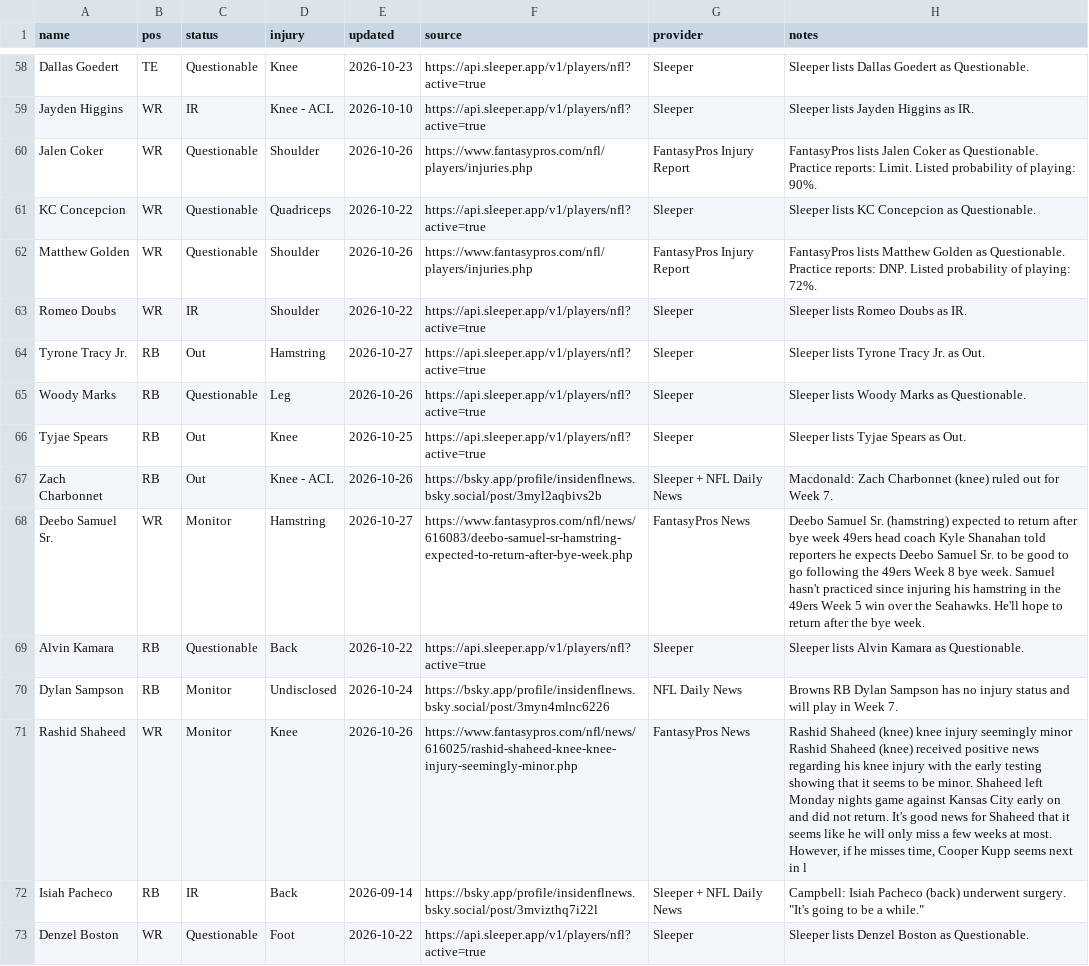
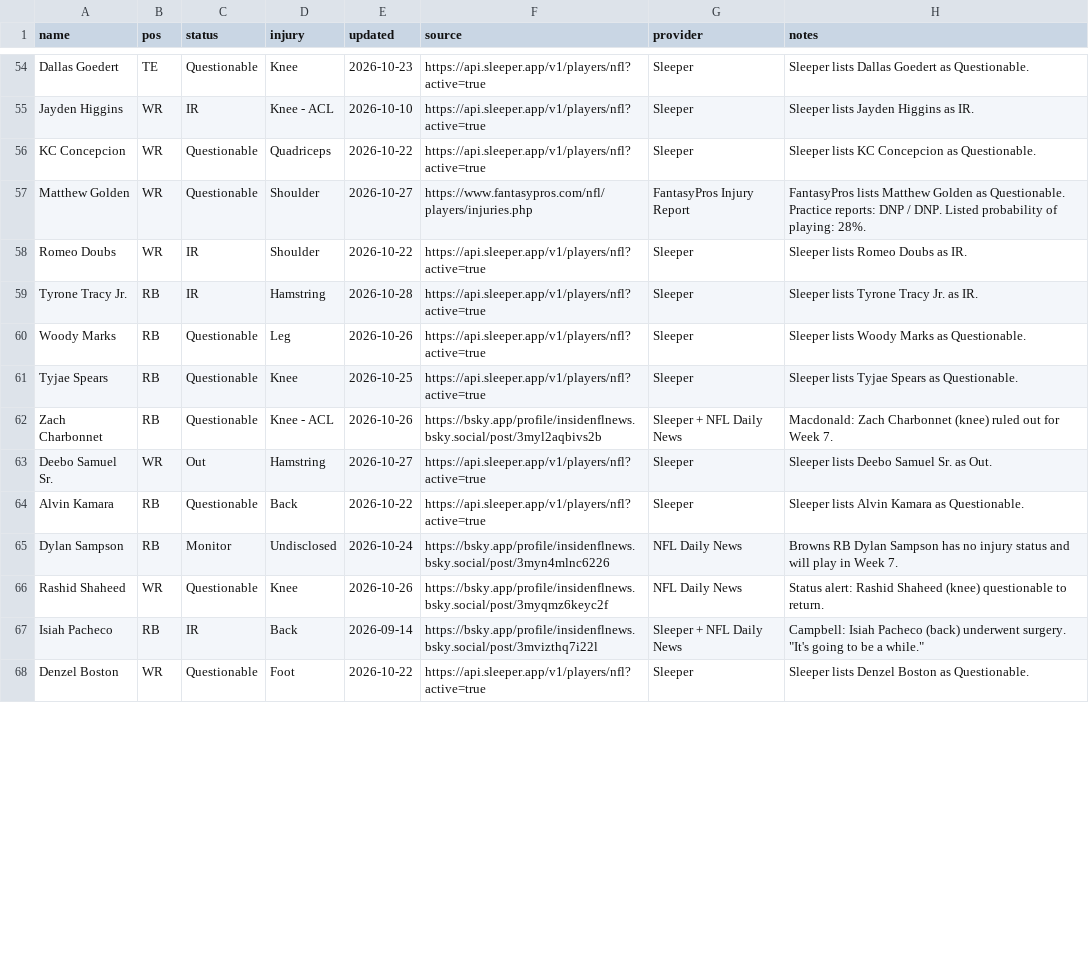
Before and after one commit to fowlergmu/private-draft-tools-x7k2, a CSV file: Data/Current Injuries.csv, drawn as a sheet; only a part is shown, gaps mark what is left out; the diff covers the shown part only.

```diff
--- a/Data/Current Injuries.csv
+++ b/Data/Current Injuries.csv
@@ -59,14 +55,13 @@ Dallas Goedert,TE,Questionable,Knee,2026-10-23,https://api.sleeper.app/v1/player
 Jayden Higgins,WR,IR,Knee - ACL,2026-10-10,https://api.sleeper.app/v1/players/nfl?active=true,Sleeper,Sleeper lists Jayden Higgins as IR.
-Jalen Coker,WR,Questionable,Shoulder,2026-10-26,https://www.fantasypros.com/nfl/players/injuries.php,FantasyPros Injury Report,FantasyPros lists Jalen Coker as Questionable. Practice reports: Limit. Listed probability of playing: 90%.
 KC Concepcion,WR,Questionable,Quadriceps,2026-10-22,https://api.sleeper.app/v1/players/nfl?active=true,Sleeper,Sleeper lists KC Concepcion as Questionable.
-Matthew Golden,WR,Questionable,Shoulder,2026-10-26,https://www.fantasypros.com/nfl/players/injuries.php,FantasyPros Injury Report,FantasyPros lists Matthew Golden as Questionable. Practice reports: DNP. Listed probability of playing: 72%.
+Matthew Golden,WR,Questionable,Shoulder,2026-10-27,https://www.fantasypros.com/nfl/players/injuries.php,FantasyPros Injury Report,FantasyPros lists Matthew Golden as Questionable. Practice reports: DNP / DNP. Listed probability of playing: 28%.
 Romeo Doubs,WR,IR,Shoulder,2026-10-22,https://api.sleeper.app/v1/players/nfl?active=true,Sleeper,Sleeper lists Romeo Doubs as IR.
-Tyrone Tracy Jr.,RB,Out,Hamstring,2026-10-27,https://api.sleeper.app/v1/players/nfl?active=true,Sleeper,Sleeper lists Tyrone Tracy Jr. as Out.
+Tyrone Tracy Jr.,RB,IR,Hamstring,2026-10-28,https://api.sleeper.app/v1/players/nfl?active=true,Sleeper,Sleeper lists Tyrone Tracy Jr. as IR.
 Woody Marks,RB,Questionable,Leg,2026-10-26,https://api.sleeper.app/v1/players/nfl?active=true,Sleeper,Sleeper lists Woody Marks as Questionable.
-Tyjae Spears,RB,Out,Knee,2026-10-25,https://api.sleeper.app/v1/players/nfl?active=true,Sleeper,Sleeper lists Tyjae Spears as Out.
-Zach Charbonnet,RB,Out,Knee - ACL,2026-10-26,https://bsky.app/profile/insidenflnews.bsky.social/post/3myl2aqbivs2b,Sleeper + NFL Daily News,Macdonald: Zach Charbonnet (knee) ruled out for Week 7.
-Deebo Samuel Sr.,WR,Monitor,Hamstring,2026-10-27,https://www.fantasypros.com/nfl/news/616083/deebo-samuel-sr-hamstring-expected-to-return-after-bye-week.php,FantasyPros News,Deebo Samuel Sr. (hamstring) expected to return after bye week 49ers head coach Kyle Shanahan told reporters he expects Deebo Samuel Sr. to be good to go following the 49ers Week 8 bye week. Samuel hasn't practiced since injuring his hamstring in the 49ers Week 5 win over the Seahawks. He'll hope to return after the bye week.
+Tyjae Spears,RB,Questionable,Knee,2026-10-25,https://api.sleeper.app/v1/players/nfl?active=true,Sleeper,Sleeper lists Tyjae Spears as Questionable.
+Zach Charbonnet,RB,Questionable,Knee - ACL,2026-10-26,https://bsky.app/profile/insidenflnews.bsky.social/post/3myl2aqbivs2b,Sleeper + NFL Daily News,Macdonald: Zach Charbonnet (knee) ruled out for Week 7.
+Deebo Samuel Sr.,WR,Out,Hamstring,2026-10-27,https://api.sleeper.app/v1/players/nfl?active=true,Sleeper,Sleeper lists Deebo Samuel Sr. as Out.
 Alvin Kamara,RB,Questionable,Back,2026-10-22,https://api.sleeper.app/v1/players/nfl?active=true,Sleeper,Sleeper lists Alvin Kamara as Questionable.
 Dylan Sampson,RB,Monitor,Undisclosed,2026-10-24,https://bsky.app/profile/insidenflnews.bsky.social/post/3myn4mlnc6226,NFL Daily News,Browns RB Dylan Sampson has no injury status and will play in Week 7.
-Rashid Shaheed,WR,Monitor,Knee,2026-10-26,https://www.fantasypros.com/nfl/news/616025/rashid-shaheed-knee-knee-injury-seemingly-minor.php,FantasyPros News,"Rashid Shaheed (knee) knee injury seemingly minor Rashid Shaheed (knee) received positive news regarding his knee injury with the early testing showing that it seems to be minor. Shaheed left Monday nights game against Kansas City early on and did not return. It's good news for Shaheed that it seems like he will only miss a few weeks at most. However, if he misses time, Cooper Kupp seems next in l"
+Rashid Shaheed,WR,Questionable,Knee,2026-10-26,https://bsky.app/profile/insidenflnews.bsky.social/post/3myqmz6keyc2f,NFL Daily News,Status alert: Rashid Shaheed (knee) questionable to return.
 Isiah Pacheco,RB,IR,Back,2026-09-14,https://bsky.app/profile/insidenflnews.bsky.social/post/3mvizthq7i22l,Sleeper + NFL Daily News,"Campbell: Isiah Pacheco (back) underwent surgery. ""It's going to be a while."""
```
Also changed, not shown: 2 added rows, 5 removed rows and 47 edited cells elsewhere in this file.
